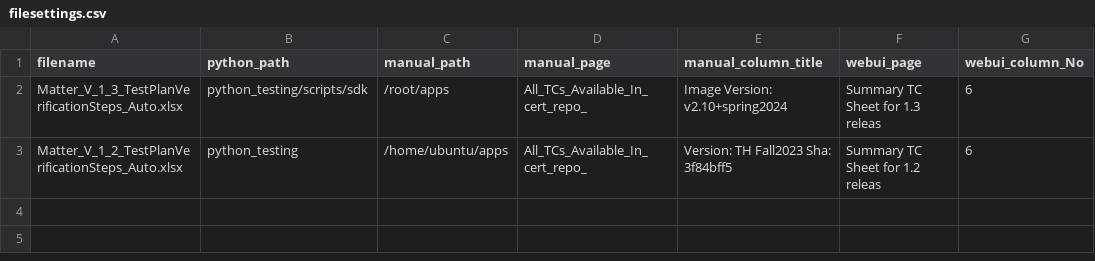
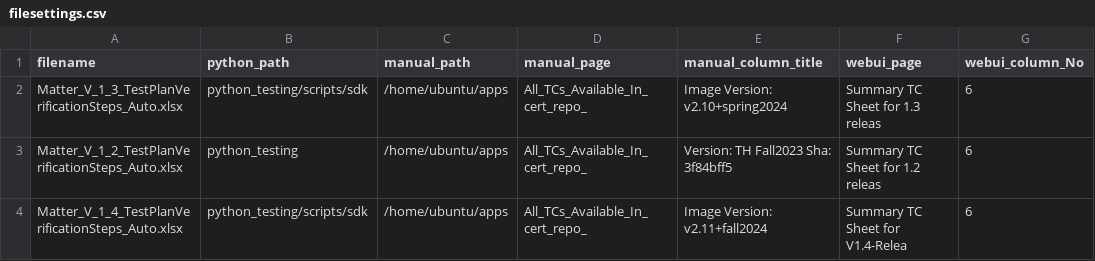
Before and after one commit to 106094/Matter_AI, a CSV file: settings/filesettings.csv, drawn as a sheet; the diff names each change by its address in the sheet, - before the commit and + after, or states it on an @@ line.

```diff
--- a/settings/filesettings.csv
+++ b/settings/filesettings.csv
-C2 (manual_path): /root/apps
+C2 (manual_path): /home/ubuntu/apps
+row 4: Matter_V_1_4_TestPlanVerificationSteps_Auto.xlsx | python_testing/scripts/sdk | /home/ubuntu/apps | All_TCs_Available_In_cert_repo_ | Image Version: v2.11+fall2024 | Summary TC Sheet for V1.4-Relea | 6
```
Also changed, not shown: 16 other files.
